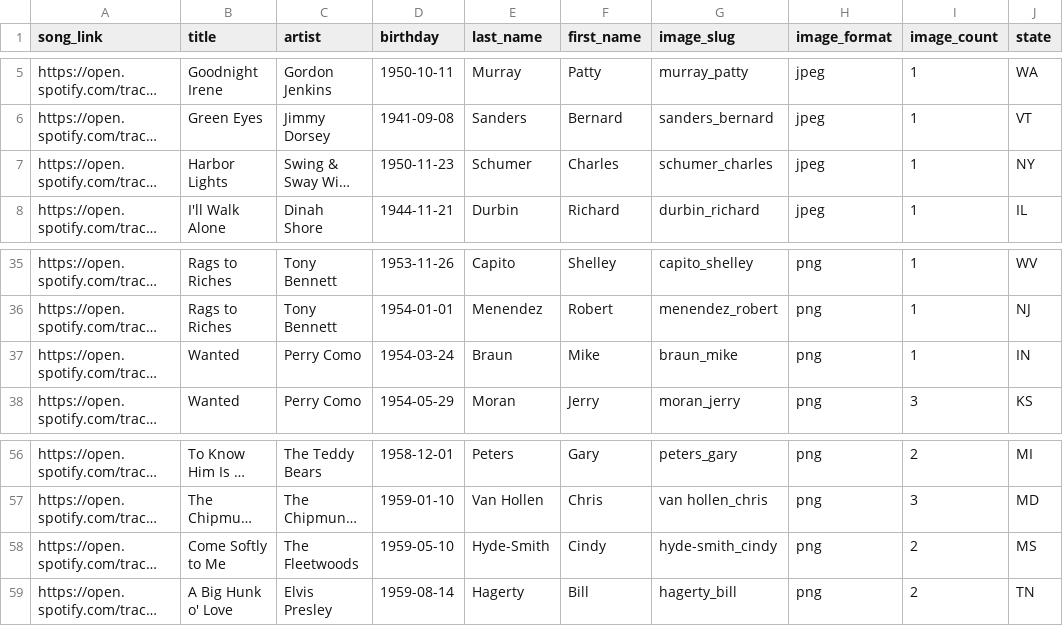
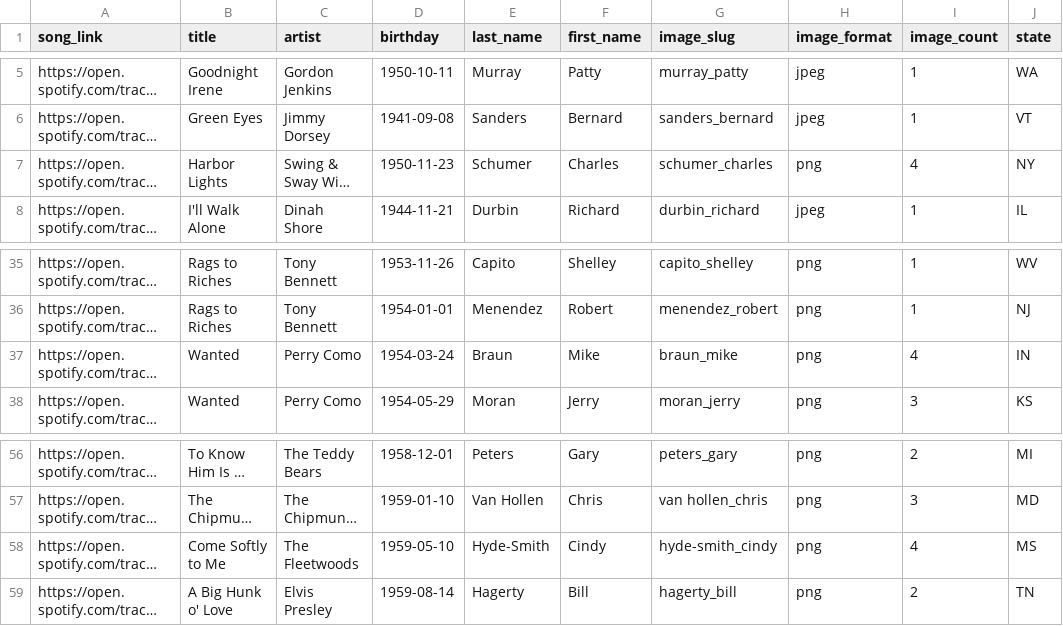
Before and after one commit to jordan-runforsomething/senator-age-quiz, a CSV file: app/lib/data.csv, drawn as a sheet; only a part is shown, gaps mark what is left out; long unchanged cells end in …; the diff names each change by its address in the sheet, - before the commit and + after, or states it on an @@ line.

```diff
--- a/app/lib/data.csv
+++ b/app/lib/data.csv
-H7 (image_format): jpeg
+H7 (image_format): png
-I7 (image_count): 1
+I7 (image_count): 4
-I37 (image_count): 1
+I37 (image_count): 4
-I58 (image_count): 2
+I58 (image_count): 4
```
Also changed, not shown: 18 other files.
